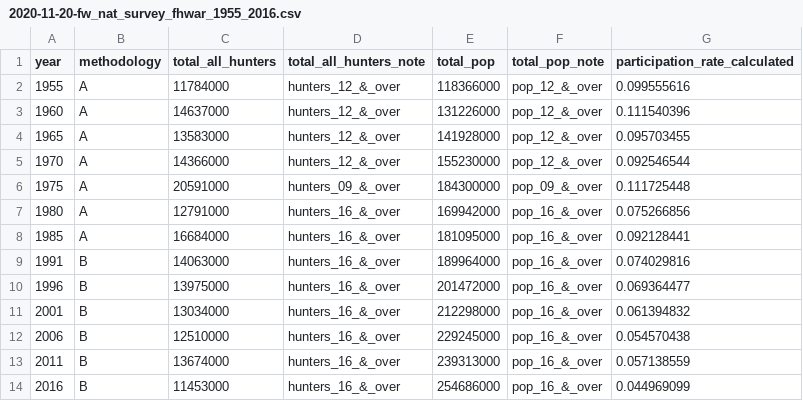
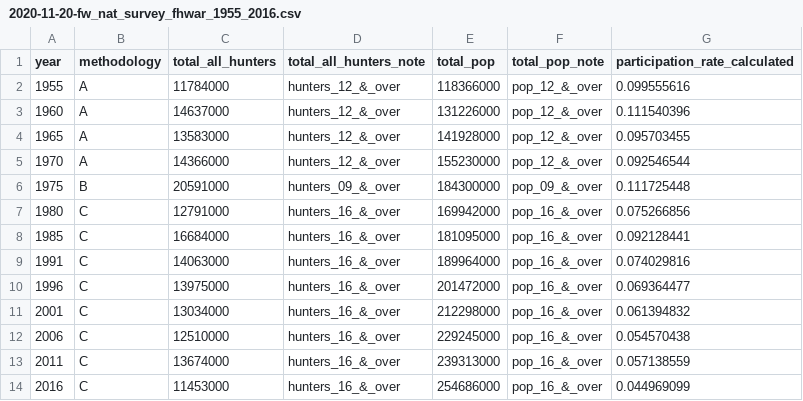
Before and after one commit to RobWiederstein/hunting_licenses, a CSV file: data_pure/usfw/2020-11-20-fw_nat_survey_fhwar_1955_2016.csv, drawn as a sheet.

Commit message:
fixed method to match diff pop groups

```diff
--- a/data_pure/usfw/2020-11-20-fw_nat_survey_fhwar_1955_2016.csv
+++ b/data_pure/usfw/2020-11-20-fw_nat_survey_fhwar_1955_2016.csv
@@ -5,10 +5,10 @@
 1970,A,14366000,hunters_12_&_over,155230000,pop_12_&_over,0.092546544
-1975,A,20591000,hunters_09_&_over,184300000,pop_09_&_over,0.111725448
-1980,A,12791000,hunters_16_&_over,169942000,pop_16_&_over,0.075266856
-1985,A,16684000,hunters_16_&_over,181095000,pop_16_&_over,0.092128441
-1991,B,14063000,hunters_16_&_over,189964000,pop_16_&_over,0.074029816
-1996,B,13975000,hunters_16_&_over,201472000,pop_16_&_over,0.069364477
-2001,B,13034000,hunters_16_&_over,212298000,pop_16_&_over,0.061394832
-2006,B,12510000,hunters_16_&_over,229245000,pop_16_&_over,0.054570438
-2011,B,13674000,hunters_16_&_over,239313000,pop_16_&_over,0.057138559
-2016,B,11453000,hunters_16_&_over,254686000,pop_16_&_over,0.044969099
+1975,B,20591000,hunters_09_&_over,184300000,pop_09_&_over,0.111725448
+1980,C,12791000,hunters_16_&_over,169942000,pop_16_&_over,0.075266856
+1985,C,16684000,hunters_16_&_over,181095000,pop_16_&_over,0.092128441
+1991,C,14063000,hunters_16_&_over,189964000,pop_16_&_over,0.074029816
+1996,C,13975000,hunters_16_&_over,201472000,pop_16_&_over,0.069364477
+2001,C,13034000,hunters_16_&_over,212298000,pop_16_&_over,0.061394832
+2006,C,12510000,hunters_16_&_over,229245000,pop_16_&_over,0.054570438
+2011,C,13674000,hunters_16_&_over,239313000,pop_16_&_over,0.057138559
+2016,C,11453000,hunters_16_&_over,254686000,pop_16_&_over,0.044969099
```
